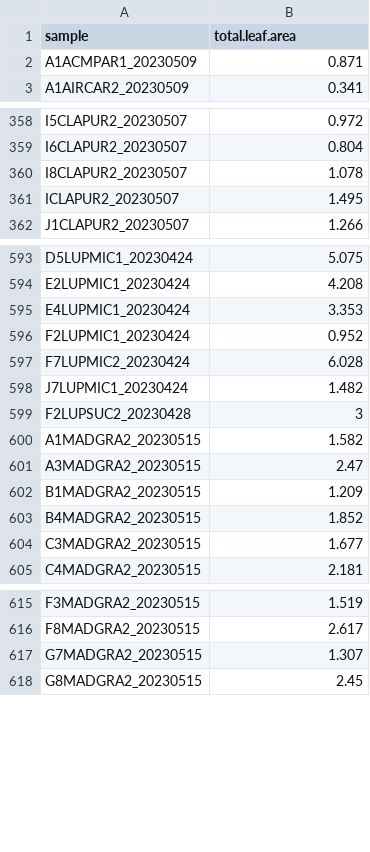
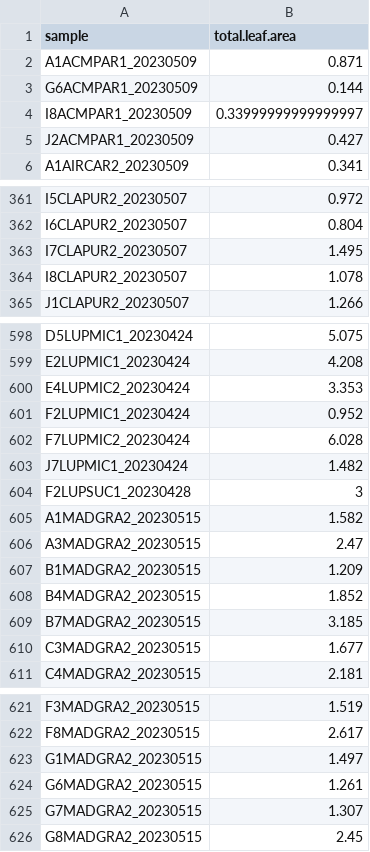
Before and after one commit to bwainwri/repro-grow, a CSV file: data/leaf_licor_area.csv, drawn as a sheet; only a part is shown, gaps mark what is left out; the diff covers the shown part only.

```diff
--- a/data/leaf_licor_area.csv
+++ b/data/leaf_licor_area.csv
@@ -2,2 +2,5 @@ sample,total.leaf.area
 A1ACMPAR1_20230509,0.871
+G6ACMPAR1_20230509,0.144
+I8ACMPAR1_20230509,0.33999999999999997
+J2ACMPAR1_20230509,0.427
 A1AIRCAR2_20230509,0.341
@@ -359,4 +362,4 @@ I5CLAPUR2_20230507,0.972
 I6CLAPUR2_20230507,0.804
+I7CLAPUR2_20230507,1.495
 I8CLAPUR2_20230507,1.078
-ICLAPUR2_20230507,1.495
 J1CLAPUR2_20230507,1.266
@@ -594,3 +599,3 @@ D5LUPMIC1_20230424,5.075
 E2LUPMIC1_20230424,4.208
-E4LUPMIC1_20230424,3.353
+E4LUPMIC2_20230424,3.353
 F2LUPMIC1_20230424,0.952
@@ -598,3 +603,3 @@ F7LUPMIC2_20230424,6.028
 J7LUPMIC1_20230424,1.482
-F2LUPSUC2_20230428,3
+F2LUPSUC1_20230428,3
 A1MADGRA2_20230515,1.582
@@ -603,2 +608,3 @@ B1MADGRA2_20230515,1.209
 B4MADGRA2_20230515,1.852
+B7MADGRA2_20230515,3.185
 C3MADGRA2_20230515,1.677
@@ -616,2 +622,4 @@ F3MADGRA2_20230515,1.519
 F8MADGRA2_20230515,2.617
+G1MADGRA2_20230515,1.497
+G6MADGRA2_20230515,1.261
 G7MADGRA2_20230515,1.307
```
Also changed, not shown: 2 added rows and 19 edited cells elsewhere in this file, data/licor/2023-04-05-1004_AMSMEN_4_PHATAN_7_EROBOT_17.csv, data/licor/2023-04-23-930_VICSAT_9_CAUCOU_1_LUPSUC_1_BROMAD_19.csv, 38 other files.
